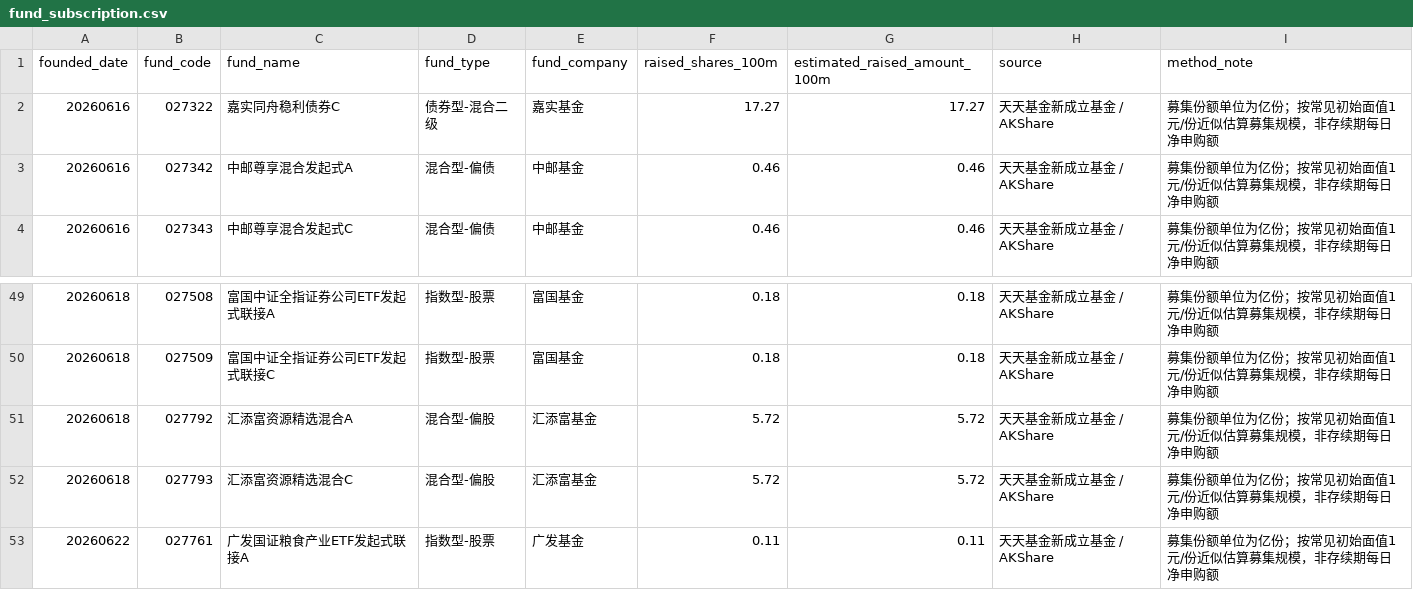
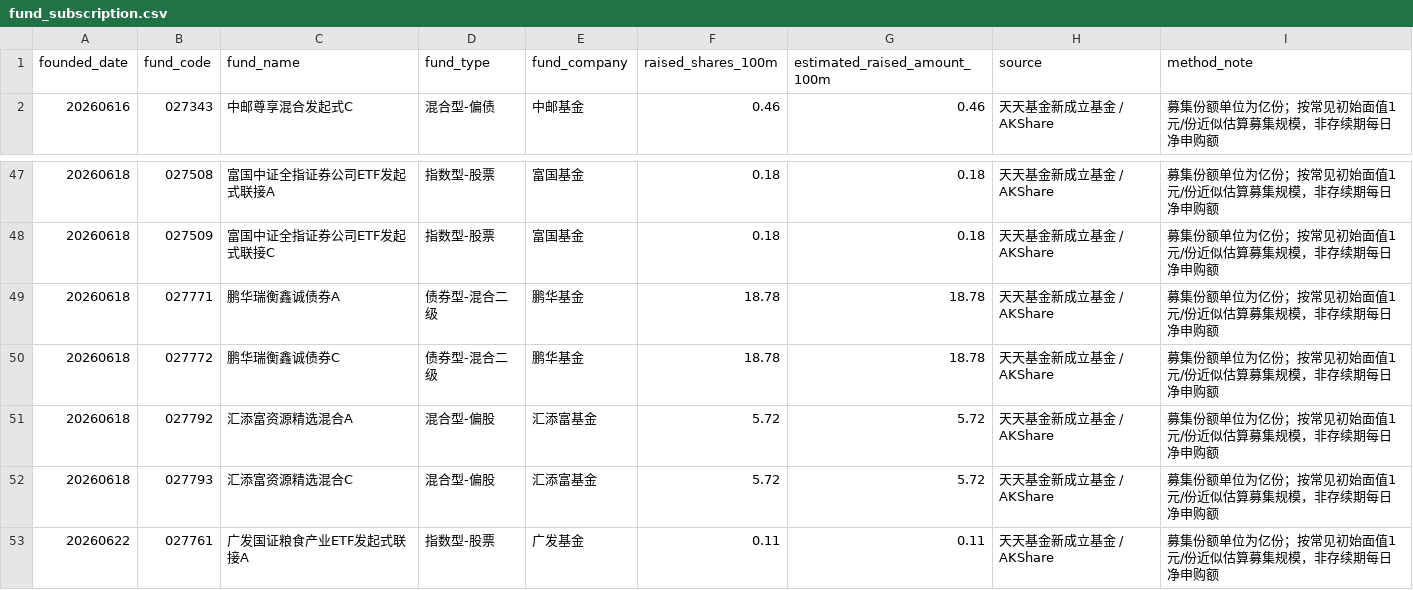
Before and after one commit to littlepeachh/macroscope-dashboard-v7, a CSV file: data/fund_subscription.csv, drawn as a sheet; only a part is shown, gaps mark what is left out; removed rows and columns are numbered as before the commit, all else as after; the diff names each change by its address in the sheet, - before the commit and + after, or states it on an @@ line.

```diff
--- a/data/fund_subscription.csv
+++ b/data/fund_subscription.csv
-row 2: 20260616 | 027322 | 嘉实同舟稳利债券C | 债券型-混合二级 | 嘉实基金 | 17.27 | 17.27 | 天天基金新成立基金 / AKShare | 募集份额单位为亿份；按常见初始面值1元/份近似估算募集规模，非存续期每日净申购额
-row 3: 20260616 | 027342 | 中邮尊享混合发起式A | 混合型-偏债 | 中邮基金 | 0.46 | 0.46 | 天天基金新成立基金 / AKShare | 募集份额单位为亿份；按常见初始面值1元/份近似估算募集规模，非存续期每日净申购额
+row 49: 20260618 | 027771 | 鹏华瑞衡鑫诚债券A | 债券型-混合二级 | 鹏华基金 | 18.78 | 18.78 | 天天基金新成立基金 / AKShare | 募集份额单位为亿份；按常见初始面值1元/份近似估算募集规模，非存续期每日净申购额
+row 50: 20260618 | 027772 | 鹏华瑞衡鑫诚债券C | 债券型-混合二级 | 鹏华基金 | 18.78 | 18.78 | 天天基金新成立基金 / AKShare | 募集份额单位为亿份；按常见初始面值1元/份近似估算募集规模，非存续期每日净申购额
```
Also changed, not shown: data/macro.csv, 2 other files.
